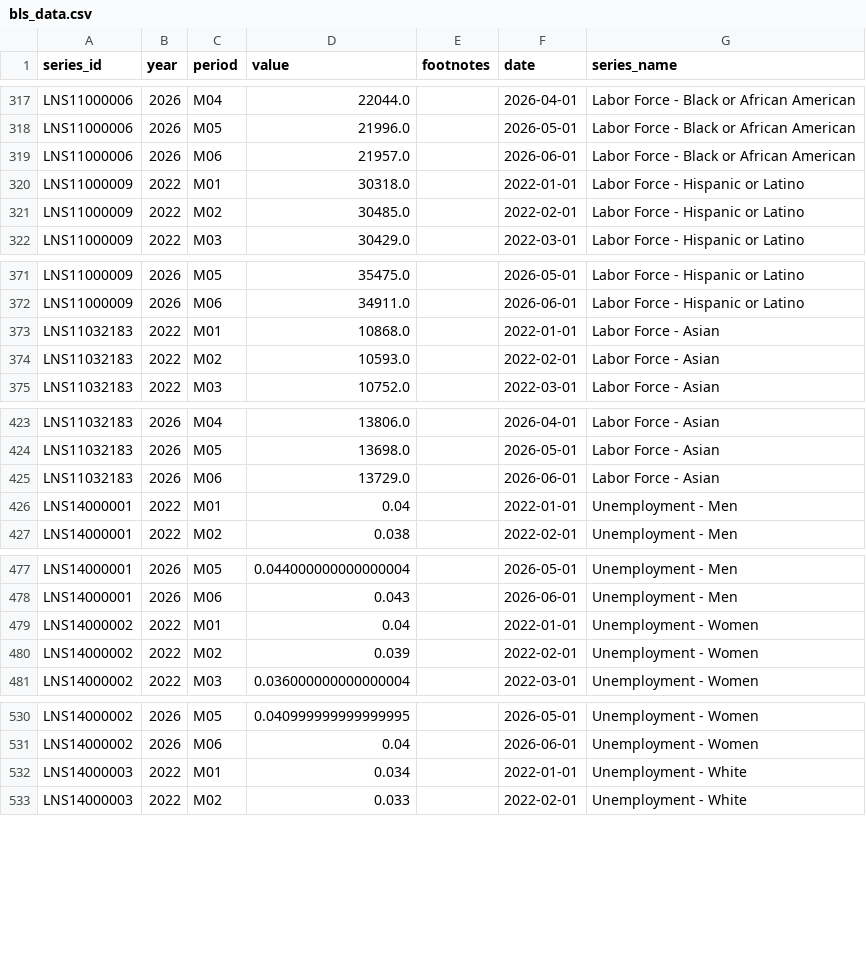
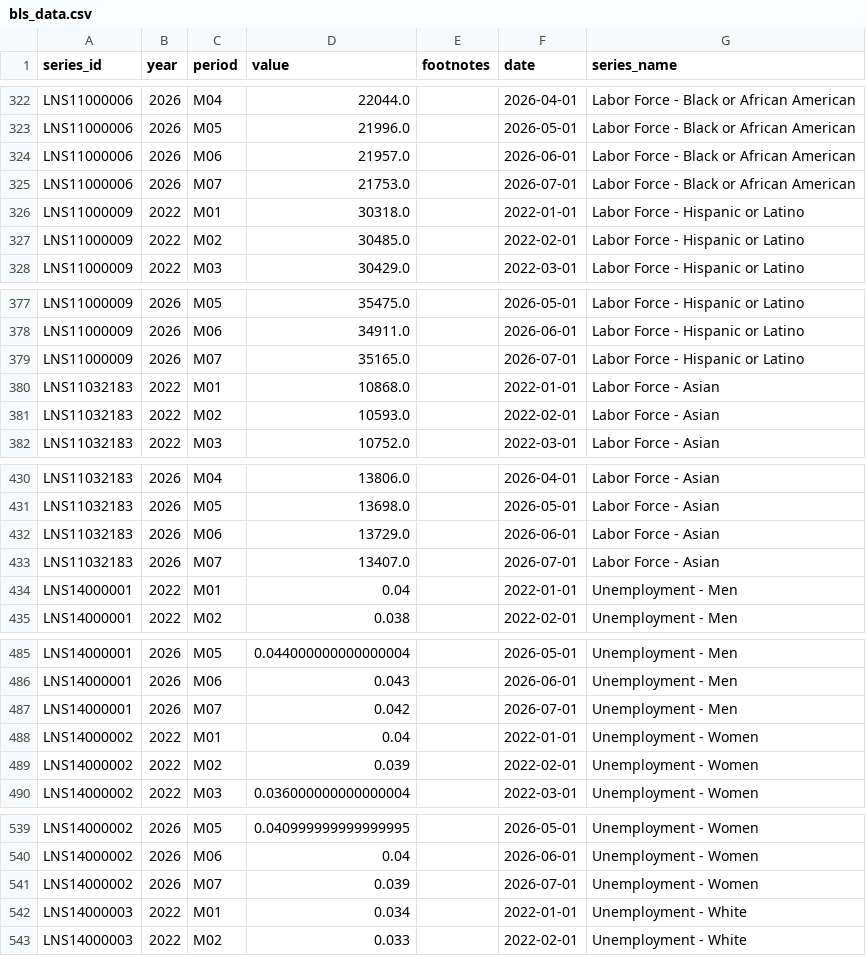
Before and after one commit to DJChallas/madliberal, a CSV file: data/bls_data.csv, drawn as a sheet; only a part is shown, gaps mark what is left out; the diff covers the shown part only; the diff names each change by its address in the sheet, - before the commit and + after, or states it on an @@ line.

```diff
--- a/data/bls_data.csv
+++ b/data/bls_data.csv
+row 325: LNS11000006 | 2026 | M07 | 21753.0 |  | 2026-07-01 | Labor Force - Black or African American
+row 379: LNS11000009 | 2026 | M07 | 35165.0 |  | 2026-07-01 | Labor Force - Hispanic or Latino
+row 433: LNS11032183 | 2026 | M07 | 13407.0 |  | 2026-07-01 | Labor Force - Asian
+row 487: LNS14000001 | 2026 | M07 | 0.042 |  | 2026-07-01 | Unemployment - Men
+row 541: LNS14000002 | 2026 | M07 | 0.039 |  | 2026-07-01 | Unemployment - Women
```
Also changed, not shown: 21 added rows elsewhere in this file.
